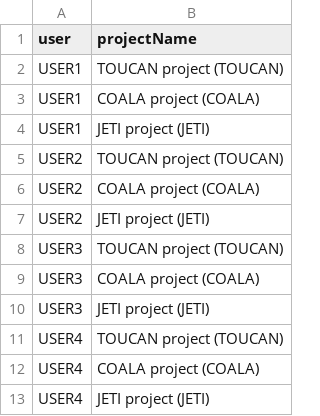
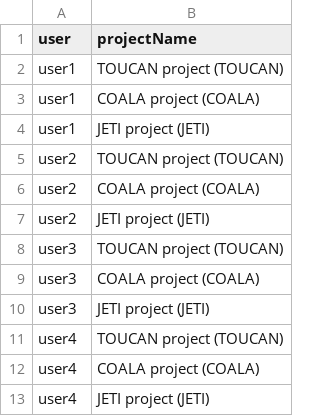
Before and after one commit to Z-ltn/JiraW3, a CSV file: src/main/resources/create_issue.csv, drawn as a sheet.

```diff
--- a/src/main/resources/create_issue.csv
+++ b/src/main/resources/create_issue.csv
@@ -1,13 +1,13 @@
 user,projectName
-USER1,TOUCAN project (TOUCAN)
-USER1,COALA project (COALA)
-USER1,JETI project (JETI)
-USER2,TOUCAN project (TOUCAN)
-USER2,COALA project (COALA)
-USER2,JETI project (JETI)
-USER3,TOUCAN project (TOUCAN)
-USER3,COALA project (COALA)
-USER3,JETI project (JETI)
-USER4,TOUCAN project (TOUCAN)
-USER4,COALA project (COALA)
-USER4,JETI project (JETI)
+user1,TOUCAN project (TOUCAN)
+user1,COALA project (COALA)
+user1,JETI project (JETI)
+user2,TOUCAN project (TOUCAN)
+user2,COALA project (COALA)
+user2,JETI project (JETI)
+user3,TOUCAN project (TOUCAN)
+user3,COALA project (COALA)
+user3,JETI project (JETI)
+user4,TOUCAN project (TOUCAN)
+user4,COALA project (COALA)
+user4,JETI project (JETI)
```
Also changed, not shown: src/main/resources/browse_issue_data.csv, src/main/resources/edit_issue.csv, 13 other files.
